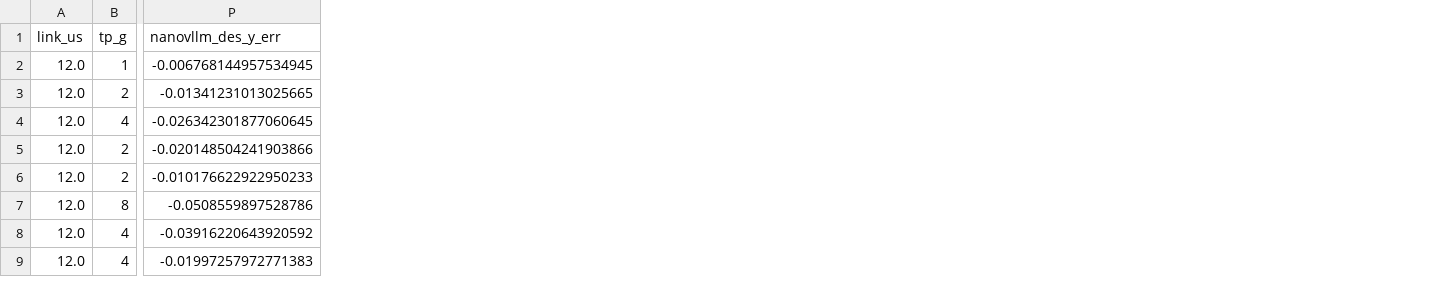
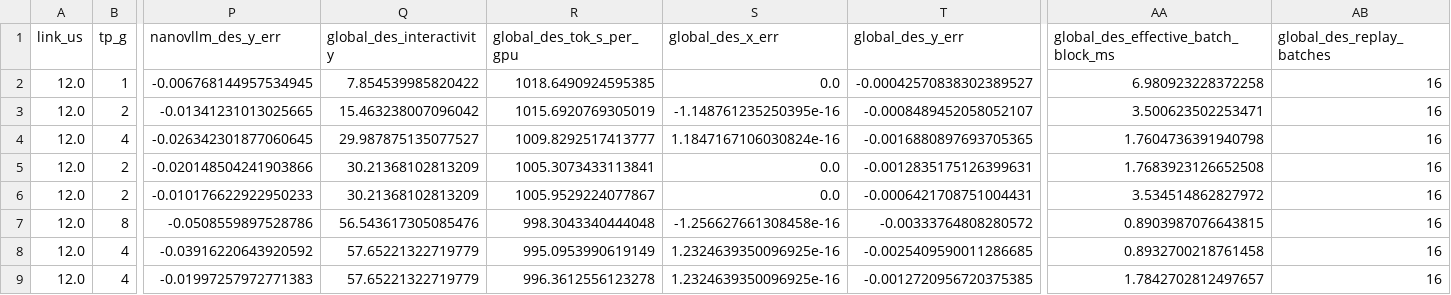
Before and after one commit to misha-marlowe/nano-vllm, a CSV file: results/roofline_validation/afd_pareto_1m/afd_analytical_des_comparison.csv, drawn as a sheet; only a part is shown, gaps mark what is left out; the diff names each change by its address in the sheet, - before the commit and + after, or states it on an @@ line.

Commit message:
Add saturated global AFD DES replay

```diff
--- a/results/roofline_validation/afd_pareto_1m/afd_analytical_des_comparison.csv
+++ b/results/roofline_validation/afd_pareto_1m/afd_analytical_des_comparison.csv
+column Q (global_des_interactivity), rows 2-9: 7.854539985820422 | 15.463238007096042 | 29.987875135077527 | 30.21368102813209 | 30.21368102813209 | 56.543617305085476 | 57.65221322719779 | 57.65221322719779
+column R (global_des_tok_s_per_gpu), rows 2-9: 1018.6490924595385 | 1015.6920769305019 | 1009.8292517413777 | 1005.3073433113841 | 1005.9529224077867 | 998.3043340444048 | 995.0953990619149 | 996.3612556123278
+column S (global_des_x_err), rows 2-9: 0.0 | -1.148761235250395e-16 | 1.1847167106030824e-16 | 0.0 | 0.0 | -1.256627661308458e-16 | 1.2324639350096925e-16 | 1.2324639350096925e-16
+column T (global_des_y_err), rows 2-9: -0.00042570838302389527 | -0.0008489452058052107 | -0.0016880897693705365 | -0.0012835175126399631 | -0.0006421708751004431 | -0.00333764808280572 | -0.0025409590011286685 | -0.0012720956720375385
+column AA, rows 1-9: global_des_effective_batch_block_ms | 6.980923228372258 | 3.500623502253471 | 1.7604736391940798 | 1.7683923126652508 | 3.534514862827972 | 0.8903987076643815 | 0.8932700218761458 | 1.7842702812497657
+column AB (global_des_replay_batches), rows 2-9: all 16
```
Also changed, not shown: 14 other files.
